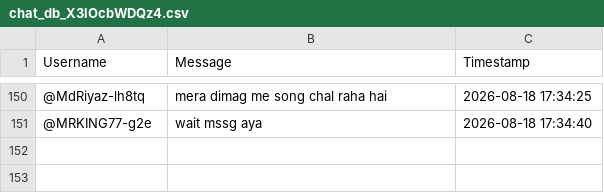
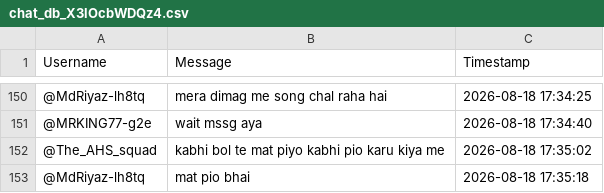
Before and after one commit to sjskkaka281/Ytsc, a CSV file: chat_db_X3lOcbWDQz4.csv, drawn as a sheet; only a part is shown, gaps mark what is left out.

```diff
--- a/chat_db_X3lOcbWDQz4.csv
+++ b/chat_db_X3lOcbWDQz4.csv
@@ -151 +151,3 @@ Username,Message,Timestamp
 @MRKING77-g2e,wait mssg aya,2026-08-18 17:34:40
+@The_AHS_squad,kabhi bol te mat piyo kabhi pio karu kiya me,2026-08-18 17:35:02
+@MdRiyaz-lh8tq,mat pio bhai,2026-08-18 17:35:18
```
